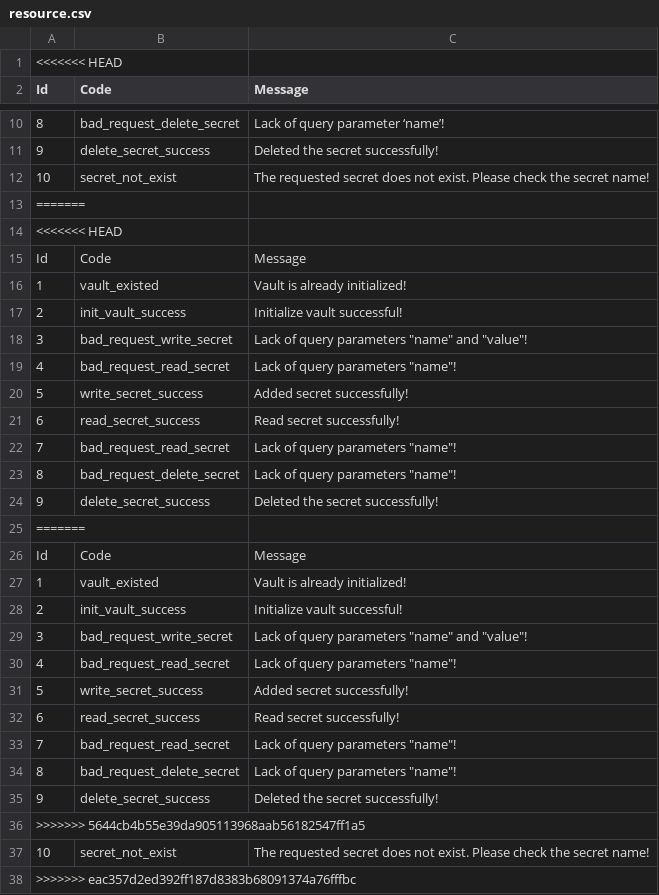
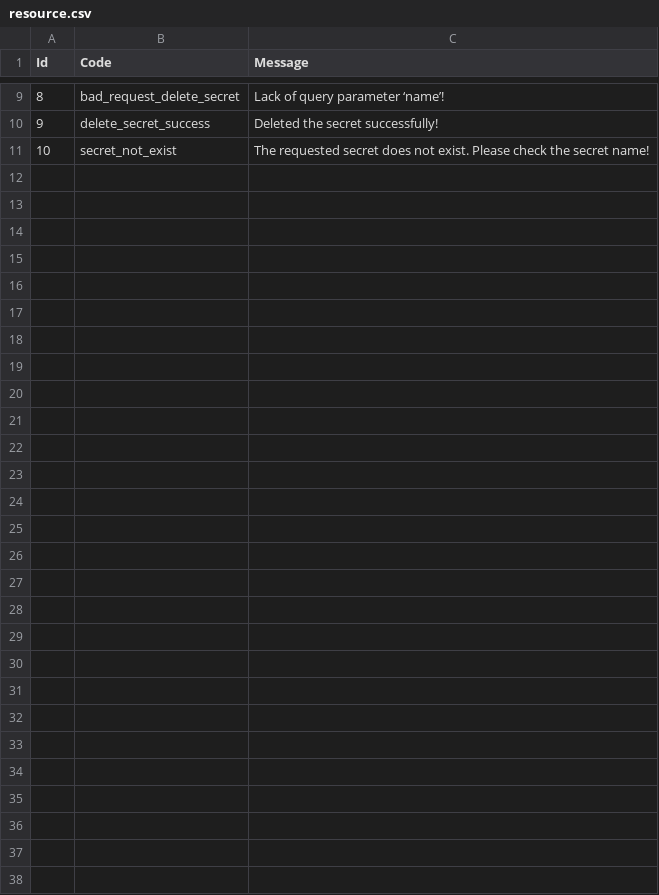
Before and after one commit to micado-scale/component-security-policy-manager, a CSV file: resource.csv, drawn as a sheet; only a part is shown, gaps mark what is left out; the diff names each change by its address in the sheet, - before the commit and + after, or states it on an @@ line.

```diff
--- a/resource.csv
+++ b/resource.csv
-row 1: <<<<<<< HEAD
-row 13: =======
-row 14: <<<<<<< HEAD
-row 15: Id | Code | Message
-row 16: 1 | vault_existed | Vault is already initialized!
-row 17: 2 | init_vault_success | Initialize vault successful!
-row 18: 3 | bad_request_write_secret | Lack of query parameters "name" and "value"!
-row 19: 4 | bad_request_read_secret | Lack of query parameters "name"!
-row 20: 5 | write_secret_success | Added secret successfully!
-row 21: 6 | read_secret_success | Read secret successfully!
-row 22: 7 | bad_request_read_secret | Lack of query parameters "name"!
-row 23: 8 | bad_request_delete_secret | Lack of query parameters "name"!
-row 24: 9 | delete_secret_success | Deleted the secret successfully!
-row 25: =======
-row 26: Id | Code | Message
-row 27: 1 | vault_existed | Vault is already initialized!
-row 28: 2 | init_vault_success | Initialize vault successful!
-row 29: 3 | bad_request_write_secret | Lack of query parameters "name" and "value"!
-row 30: 4 | bad_request_read_secret | Lack of query parameters "name"!
-row 31: 5 | write_secret_success | Added secret successfully!
-row 32: 6 | read_secret_success | Read secret successfully!
-row 33: 7 | bad_request_read_secret | Lack of query parameters "name"!
-row 34: 8 | bad_request_delete_secret | Lack of query parameters "name"!
-row 35: 9 | delete_secret_success | Deleted the secret successfully!
-row 36: >>>>>>> 5644cb4b55e39da905113968aab56182547ff1a5
-row 37: 10 | secret_not_exist | The requested secret does not exist. Please check the secret name!
-row 38: >>>>>>> eac357d2ed392ff187d8383b68091374a76fffbc
```
Also changed, not shown: 3 other files.
